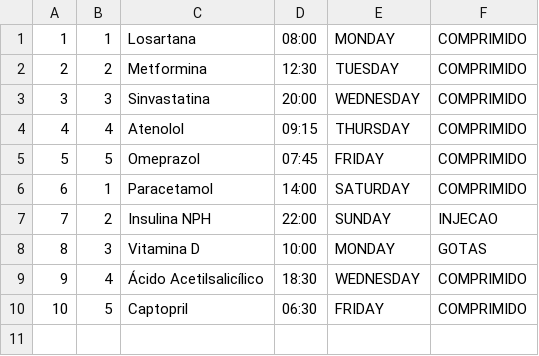
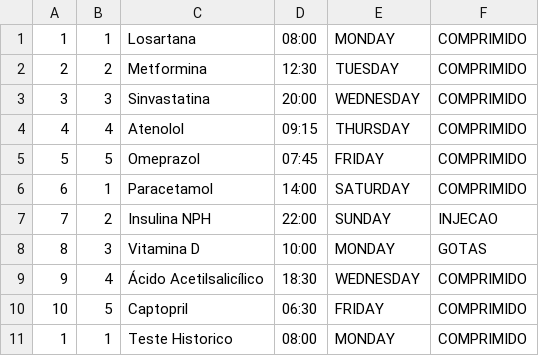
Before and after one commit to GilvanPedro/Sistema_de_Acompanhamento_de_Medicamentos, a CSV file: arquivos/medicamentos.csv, drawn as a sheet; the diff names each change by its address in the sheet, - before the commit and + after, or states it on an @@ line.

Commit message:
correçao da pasta do arquivo csv, e main para testar a tomada do remedio

```diff
--- a/arquivos/medicamentos.csv
+++ b/arquivos/medicamentos.csv
+row 11: 1 | 1 | Teste Historico | 08:00 | MONDAY | COMPRIMIDO
```
Also changed, not shown: arquivos/historico.csv, 6 other files.
